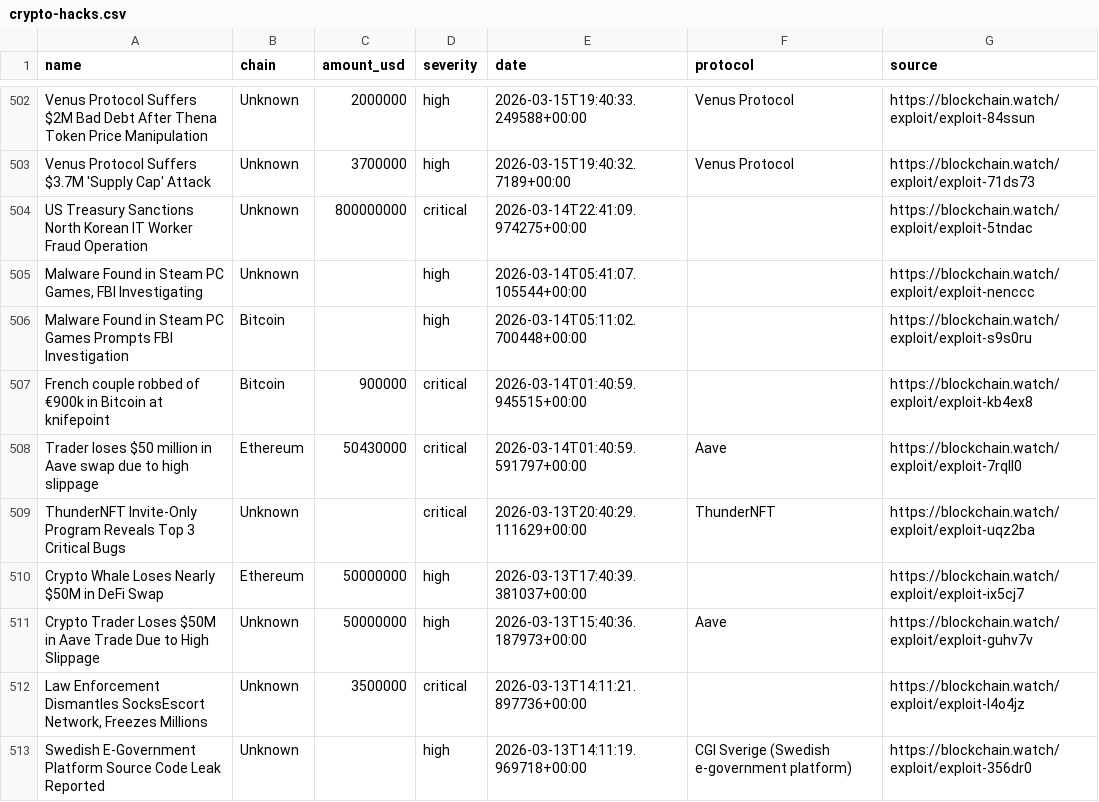
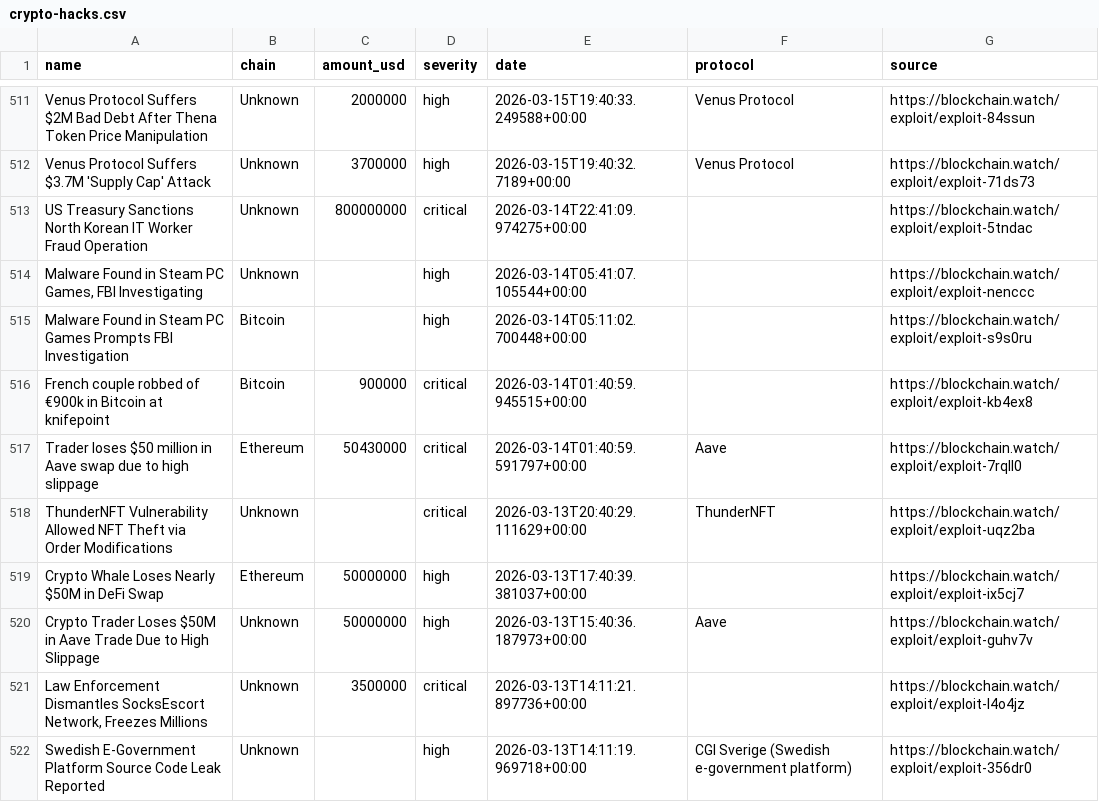
Before and after one commit to Blockchainwatch/blockchain-intelligence-datasets, a CSV file: crypto-hacks.csv, drawn as a sheet; only a part is shown, gaps mark what is left out; the diff covers the shown part only.

```diff
--- a/crypto-hacks.csv
+++ b/crypto-hacks.csv
@@ -508,3 +517,3 @@ French couple robbed of €900k in Bitcoin at knifepoint,Bitcoin,900000,critical
 Trader loses $50 million in Aave swap due to high slippage,Ethereum,50430000,critical,2026-03-14T01:40:59.591797+00:00,Aave,https://blockchain.watch/exploit/exploit-7rqll0
-ThunderNFT Invite-Only Program Reveals Top 3 Critical Bugs,Unknown,,critical,2026-03-13T20:40:29.111629+00:00,ThunderNFT,https://blockchain.watch/exploit/exploit-uqz2ba
+ThunderNFT Vulnerability Allowed NFT Theft via Order Modifications,Unknown,,critical,2026-03-13T20:40:29.111629+00:00,ThunderNFT,https://blockchain.watch/exploit/exploit-uqz2ba
 Crypto Whale Loses Nearly $50M in DeFi Swap,Ethereum,50000000,high,2026-03-13T17:40:39.381037+00:00,,https://blockchain.watch/exploit/exploit-ix5cj7
```
Also changed, not shown: 11 added rows, 11 removed rows and 25 edited cells elsewhere in this file.
